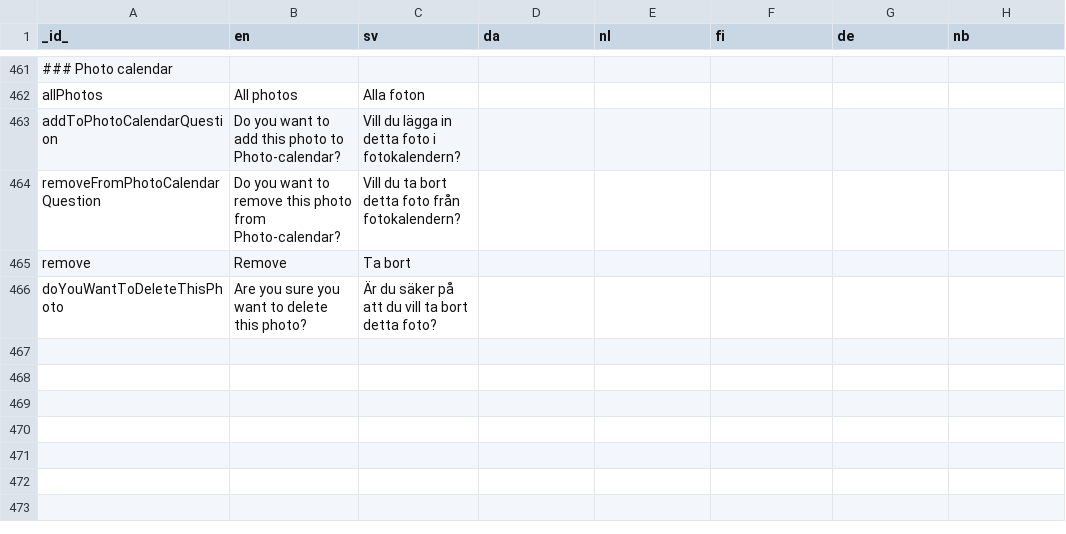
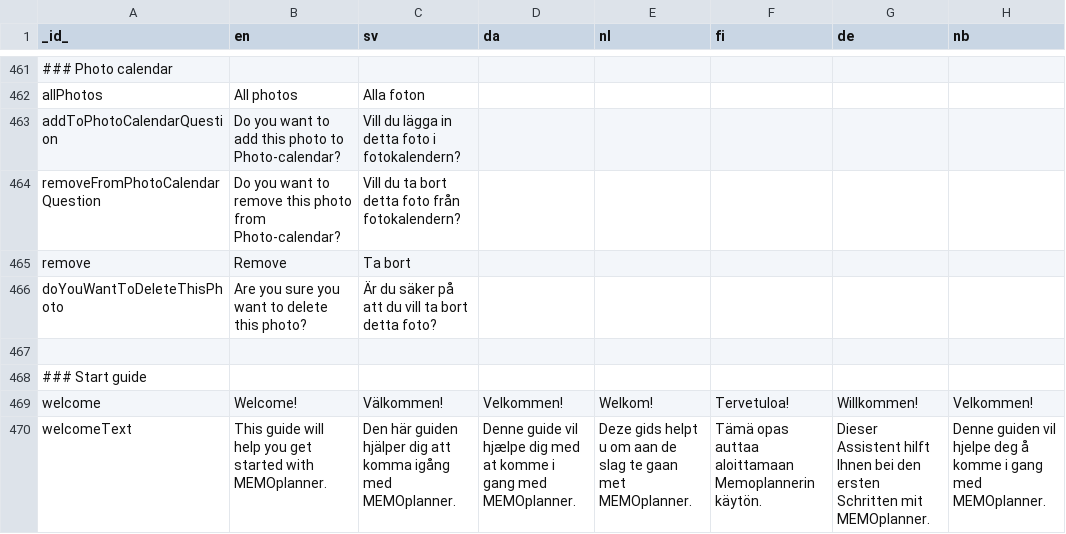
Before and after one commit to abilia/system_settings_editor, a TSV file: lib/i18n/translations.tsv, drawn as a sheet; only a part is shown, gaps mark what is left out.

Commit message:
SGC-549: translations for welcome page

```diff
--- a/lib/i18n/translations.tsv
+++ b/lib/i18n/translations.tsv
@@ -466 +466,5 @@ remove	Remove	Ta bort
 doYouWantToDeleteThisPhoto	Are you sure you want to delete this photo?	Är du säker på att du vill ta bort detta foto?					
+							
+### Start guide							
+welcome	Welcome!	Välkommen!	Velkommen!	Welkom!	Tervetuloa!	Willkommen!	Velkommen!
+welcomeText	This guide will help you get started with MEMOplanner.	Den här guiden hjälper dig att komma igång med MEMOplanner.	Denne guide vil hjælpe dig med at komme i gang med MEMOplanner.	Deze gids helpt u om aan de slag te gaan met MEMOplanner.	Tämä opas auttaa aloittamaan Memoplannerin käytön.	Dieser Assistent hilft Ihnen bei den ersten Schritten mit MEMOplanner.	Denne guiden vil hjelpe deg å komme i gang med MEMOplanner.
```
Also changed, not shown: 2 other files.
